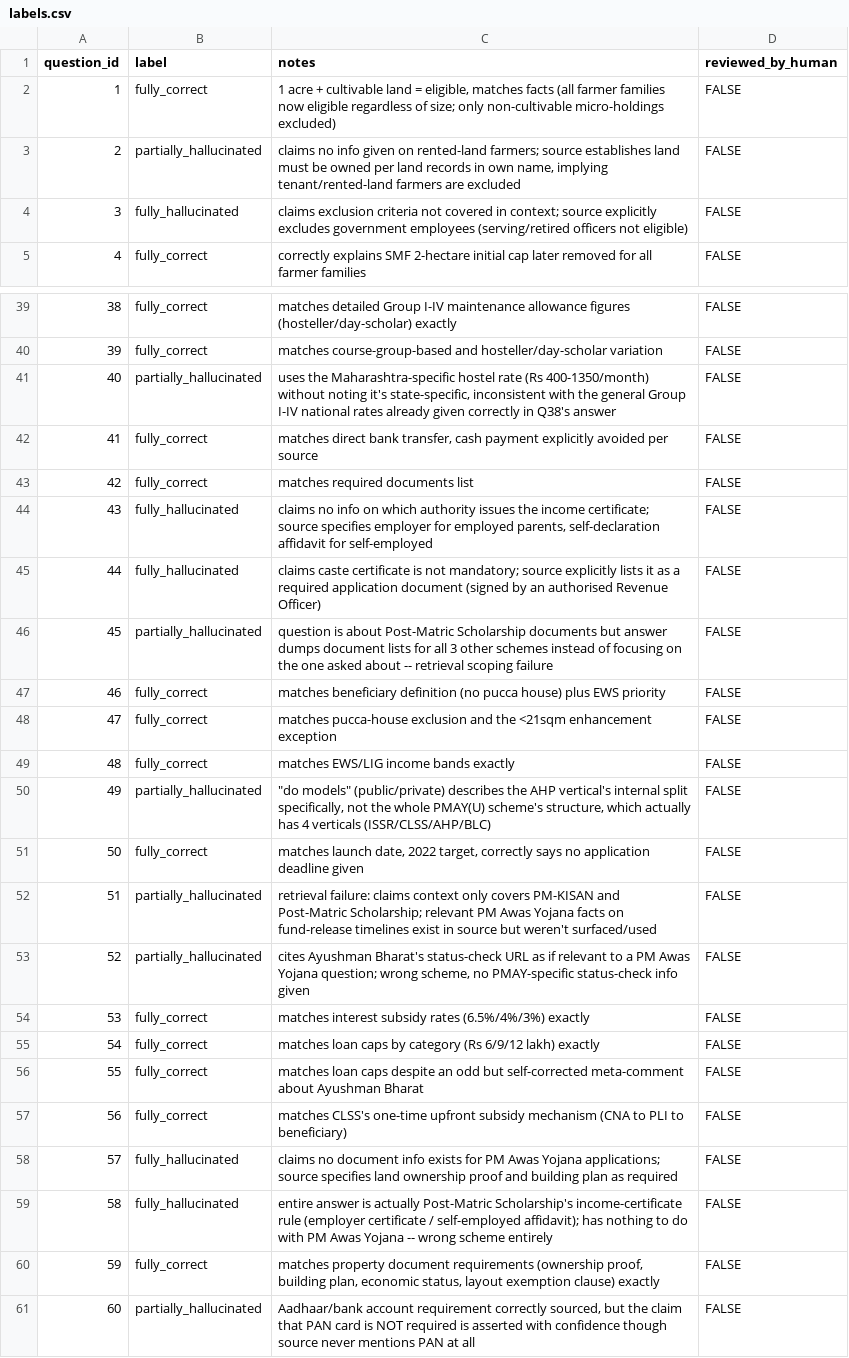
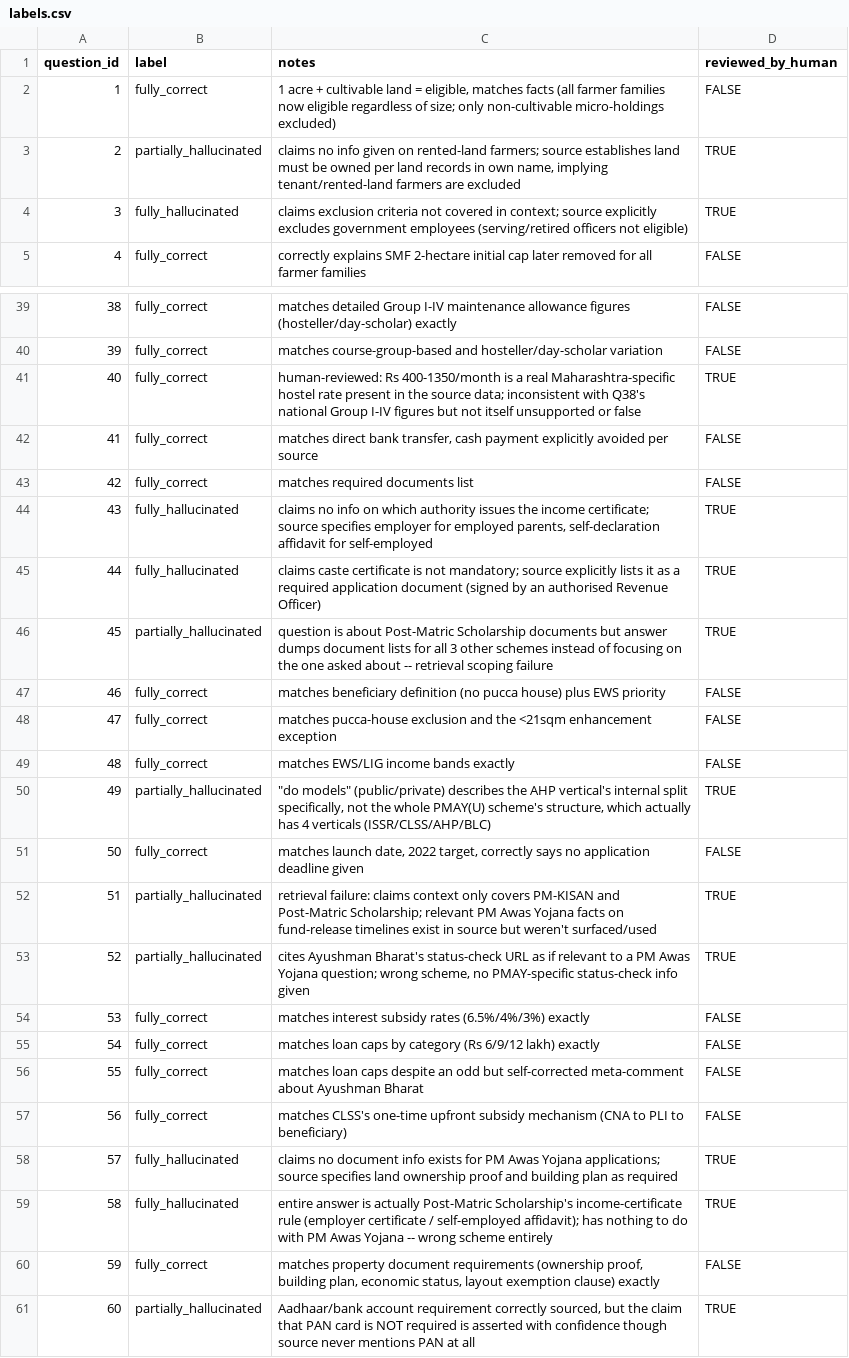
Before and after one commit to Rayyan-mohammed/HinglishRAG-Faith, a CSV file: eval/labels.csv, drawn as a sheet; only a part is shown, gaps mark what is left out; the diff covers the shown part only.

Commit message:
human review of ground truth labels, fix a metrics hardcode bug
reviewed all 18 flagged answers against my own labels. 16 confirmed,
2 changed (Q26, Q40 to fully_correct - I'd already flagged both as
borderline in my own notes). also found compute_metrics.py had 42/18/60
hardcoded instead of computed, same bug pattern as before.

```diff
--- a/eval/labels.csv
+++ b/eval/labels.csv
@@ -2,3 +2,3 @@ question_id,label,notes,reviewed_by_human
 1,fully_correct,"1 acre + cultivable land = eligible, matches facts (all farmer families now eligible regardless of size; only non-cultivable micro-holdings excluded)",FALSE
-2,partially_hallucinated,"claims no info given on rented-land farmers; source establishes land must be owned per land records in own name, implying tenant/rented-land farmers are excluded",FALSE
-3,fully_hallucinated,"claims exclusion criteria not covered in context; source explicitly excludes government employees (serving/retired officers not eligible)",FALSE
+2,partially_hallucinated,"claims no info given on rented-land farmers; source establishes land must be owned per land records in own name, implying tenant/rented-land farmers are excluded",TRUE
+3,fully_hallucinated,claims exclusion criteria not covered in context; source explicitly excludes government employees (serving/retired officers not eligible),TRUE
@@ -41,2 +41,2 @@ question_id,label,notes,reviewed_by_human
-40,partially_hallucinated,"uses the Maharashtra-specific hostel rate (Rs 400-1350/month) without noting it's state-specific, inconsistent with the general Group I-IV national rates already given correctly in Q38's answer",FALSE
+40,fully_correct,human-reviewed: Rs 400-1350/month is a real Maharashtra-specific hostel rate present in the source data; inconsistent with Q38's national Group I-IV figures but not itself unsupported or false,TRUE
 41,fully_correct,"matches direct bank transfer, cash payment explicitly avoided per source",FALSE
@@ -44,3 +44,3 @@ question_id,label,notes,reviewed_by_human
-43,fully_hallucinated,"claims no info on which authority issues the income certificate; source specifies employer for employed parents, self-declaration affidavit for self-employed",FALSE
-44,fully_hallucinated,"claims caste certificate is not mandatory; source explicitly lists it as a required application document (signed by an authorised Revenue Officer)",FALSE
-45,partially_hallucinated,"question is about Post-Matric Scholarship documents but answer dumps document lists for all 3 other schemes instead of focusing on the one asked about -- retrieval scoping failure",FALSE
+43,fully_hallucinated,"claims no info on which authority issues the income certificate; source specifies employer for employed parents, self-declaration affidavit for self-employed",TRUE
+44,fully_hallucinated,claims caste certificate is not mandatory; source explicitly lists it as a required application document (signed by an authorised Revenue Officer),TRUE
+45,partially_hallucinated,question is about Post-Matric Scholarship documents but answer dumps document lists for all 3 other schemes instead of focusing on the one asked about -- retrieval scoping failure,TRUE
@@ -50,4 +50,4 @@ question_id,label,notes,reviewed_by_human
-49,partially_hallucinated,"""do models"" (public/private) describes the AHP vertical's internal split specifically, not the whole PMAY(U) scheme's structure, which actually has 4 verticals (ISSR/CLSS/AHP/BLC)",FALSE
+49,partially_hallucinated,"""do models"" (public/private) describes the AHP vertical's internal split specifically, not the whole PMAY(U) scheme's structure, which actually has 4 verticals (ISSR/CLSS/AHP/BLC)",TRUE
 50,fully_correct,"matches launch date, 2022 target, correctly says no application deadline given",FALSE
-51,partially_hallucinated,"retrieval failure: claims context only covers PM-KISAN and Post-Matric Scholarship; relevant PM Awas Yojana facts on fund-release timelines exist in source but weren't surfaced/used",FALSE
-52,partially_hallucinated,"cites Ayushman Bharat's status-check URL as if relevant to a PM Awas Yojana question; wrong scheme, no PMAY-specific status-check info given",FALSE
+51,partially_hallucinated,retrieval failure: claims context only covers PM-KISAN and Post-Matric Scholarship; relevant PM Awas Yojana facts on fund-release timelines exist in source but weren't surfaced/used,TRUE
+52,partially_hallucinated,"cites Ayushman Bharat's status-check URL as if relevant to a PM Awas Yojana question; wrong scheme, no PMAY-specific status-check info given",TRUE
@@ -58,4 +58,4 @@ question_id,label,notes,reviewed_by_human
-57,fully_hallucinated,"claims no document info exists for PM Awas Yojana applications; source specifies land ownership proof and building plan as required",FALSE
-58,fully_hallucinated,"entire answer is actually Post-Matric Scholarship's income-certificate rule (employer certificate / self-employed affidavit); has nothing to do with PM Awas Yojana -- wrong scheme entirely",FALSE
+57,fully_hallucinated,claims no document info exists for PM Awas Yojana applications; source specifies land ownership proof and building plan as required,TRUE
+58,fully_hallucinated,entire answer is actually Post-Matric Scholarship's income-certificate rule (employer certificate / self-employed affidavit); has nothing to do with PM Awas Yojana -- wrong scheme entirely,TRUE
 59,fully_correct,"matches property document requirements (ownership proof, building plan, economic status, layout exemption clause) exactly",FALSE
-60,partially_hallucinated,"Aadhaar/bank account requirement correctly sourced, but the claim that PAN card is NOT required is asserted with confidence though source never mentions PAN at all",FALSE
+60,partially_hallucinated,"Aadhaar/bank account requirement correctly sourced, but the claim that PAN card is NOT required is asserted with confidence though source never mentions PAN at all",TRUE
```
Also changed, not shown: 8 edited cells elsewhere in this file, 13 other files.
